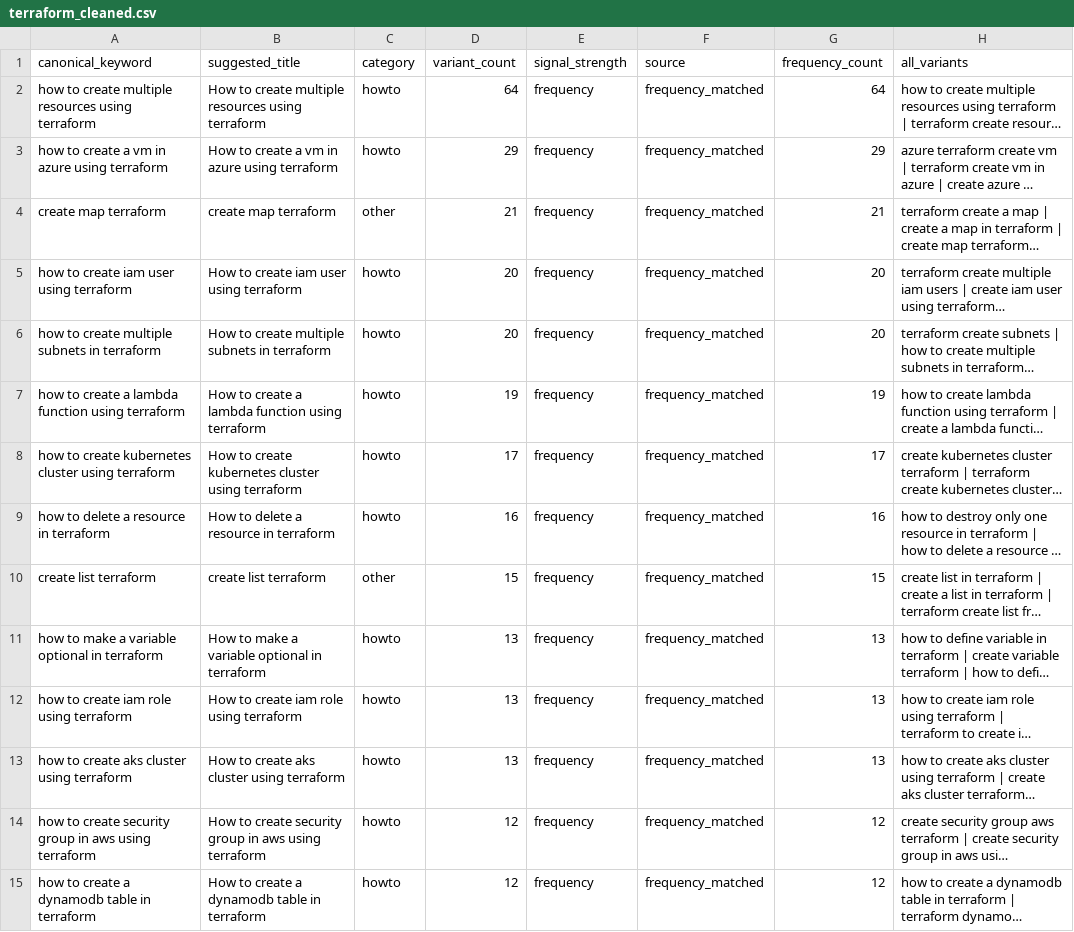
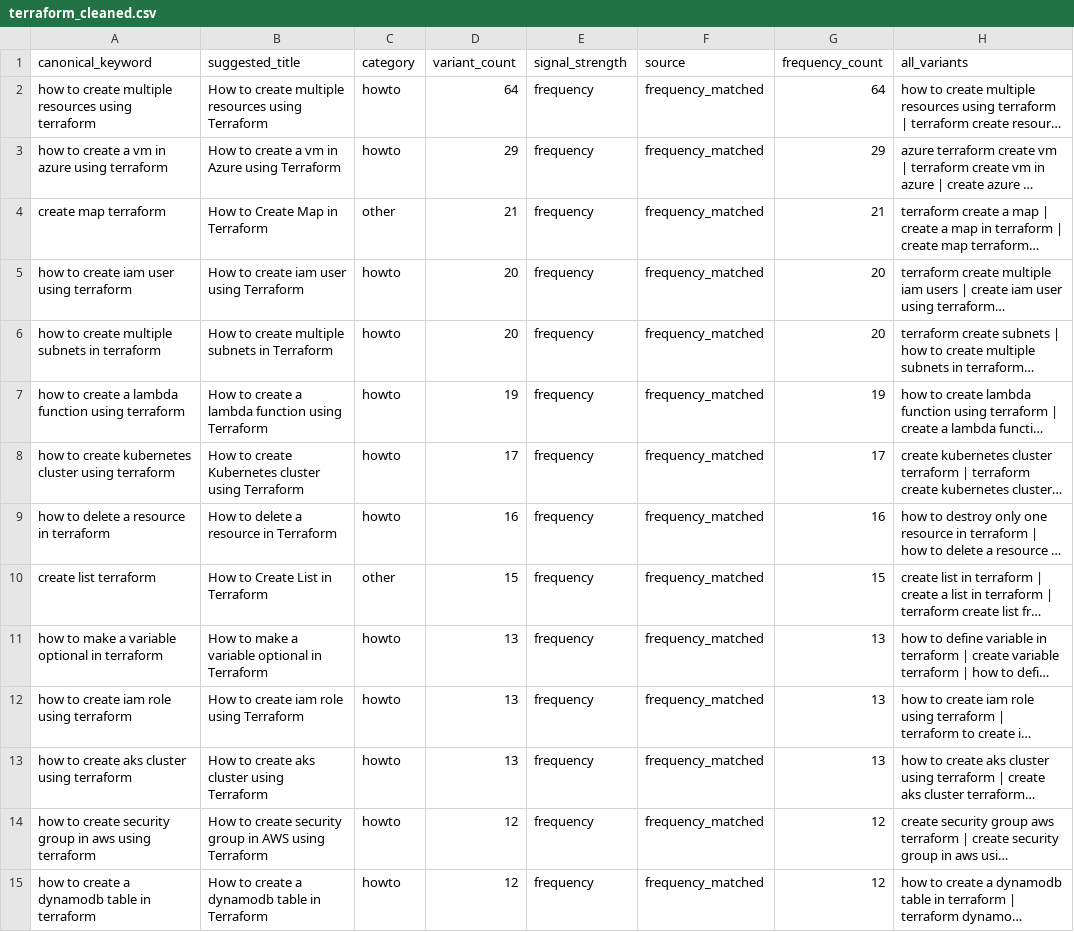
Before and after one commit to prashil3k/DLSKeywordCons, a CSV file: output/terraform_cleaned.csv, drawn as a sheet; only a part is shown; long unchanged cells end in …; the diff covers the shown part only; the diff names each change by its address in the sheet, - before the commit and + after, or states it on an @@ line.

```diff
--- a/output/terraform_cleaned.csv
+++ b/output/terraform_cleaned.csv
-B2 (suggested_title): …resources using terraform
+B2 (suggested_title): …resources using Terraform
-B3 (suggested_title): How to create a vm in azure using terraform
+B3 (suggested_title): How to create a vm in Azure using Terraform
-B4 (suggested_title): create map terraform
+B4 (suggested_title): How to Create Map in Terraform
-B5 (suggested_title): How to create iam user using terraform
+B5 (suggested_title): How to create iam user using Terraform
-B6 (suggested_title): How to create multiple subnets in terraform
+B6 (suggested_title): How to create multiple subnets in Terraform
-B7 (suggested_title): …function using terraform
+B7 (suggested_title): …function using Terraform
-B8 (suggested_title): …to create kubernetes cluster using terraform
+B8 (suggested_title): …to create Kubernetes cluster using Terraform
-B9 (suggested_title): How to delete a resource in terraform
+B9 (suggested_title): How to delete a resource in Terraform
-B10 (suggested_title): create list terraform
+B10 (suggested_title): How to Create List in Terraform
-B11 (suggested_title): How to make a variable optional in terraform
+B11 (suggested_title): How to make a variable optional in Terraform
-B12 (suggested_title): How to create iam role using terraform
+B12 (suggested_title): How to create iam role using Terraform
-B13 (suggested_title): How to create aks cluster using terraform
+B13 (suggested_title): How to create aks cluster using Terraform
-B14 (suggested_title): …group in aws using terraform
+B14 (suggested_title): …group in AWS using Terraform
-B15 (suggested_title): How to create a dynamodb table in terraform
+B15 (suggested_title): How to create a dynamodb table in Terraform
```
Also changed, not shown: 1 added row, 1 removed row and 90 edited cells elsewhere in this file, output/Docker_cleaned.csv, output/asana_cleaned.csv, 4 other files.
